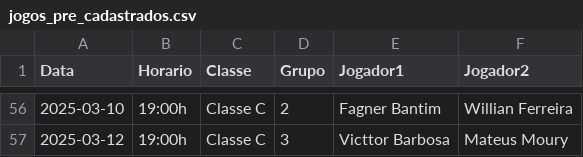
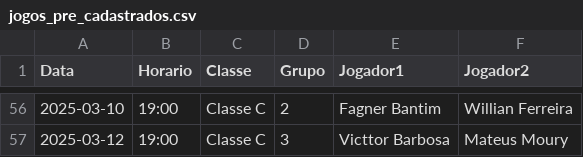
Before and after one commit to bragrasidney/tennis_streamlit, a CSV file: jogos_pre_cadastrados.csv, drawn as a sheet; only a part is shown, gaps mark what is left out; the diff covers the shown part only.

```diff
--- a/jogos_pre_cadastrados.csv
+++ b/jogos_pre_cadastrados.csv
@@ -56,2 +56,2 @@ Data,Horario,Classe,Grupo,Jogador1,Jogador2
-2025-03-10,19:00h,Classe C,2,Fagner Bantim,Willian Ferreira
-2025-03-12,19:00h,Classe C,3,Victtor Barbosa,Mateus Moury
+2025-03-10,19:00,Classe C,2,Fagner Bantim,Willian Ferreira
+2025-03-12,19:00,Classe C,3,Victtor Barbosa,Mateus Moury
```
Also changed, not shown: 54 edited cells elsewhere in this file.
